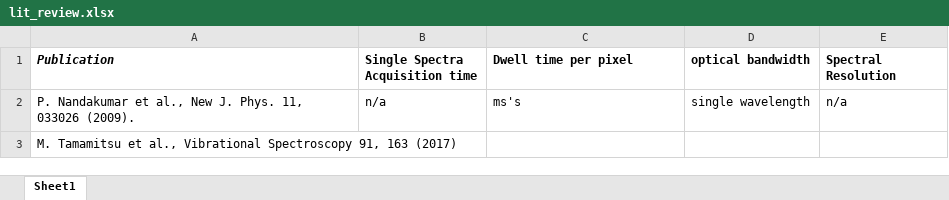
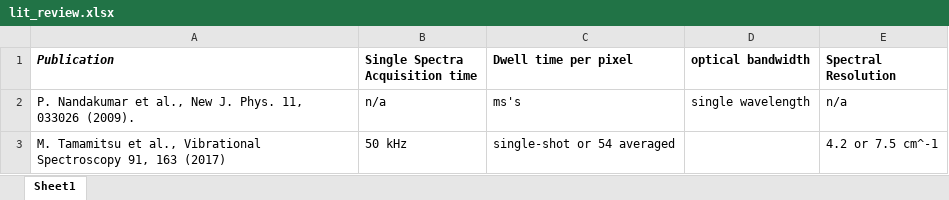
Before and after one commit to peter-chang62/Microscope_Data_Analysis, an Excel workbook: CLEO_2023/lit_review.xlsx, sheet Sheet1, drawn as a sheet; values as stored, in another font and other column widths than the file's, no borders; the diff names each change by its address in the sheet, - before the commit and + after, or states it on an @@ line.

```diff
--- a/CLEO_2023/lit_review.xlsx (sheet Sheet1)
+++ b/CLEO_2023/lit_review.xlsx (sheet Sheet1)
-B3 (Single Spectra Acquisition time): (empty)
+B3 (Single Spectra Acquisition time): 50 kHz
-C3 (Dwell time per pixel): (empty)
+C3 (Dwell time per pixel): single-shot or 54 averaged
-E3 (Spectral Resolution): (empty)
+E3 (Spectral Resolution): 4.2 or 7.5 cm^-1
```
Also changed, not shown: 1 other file.
